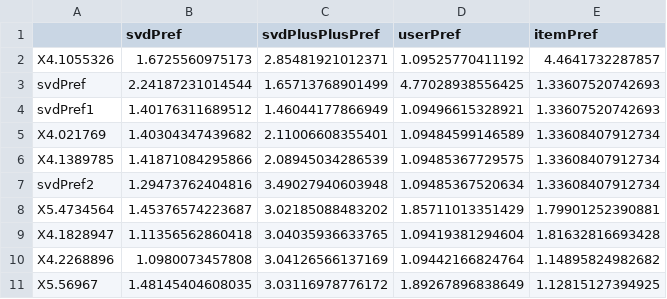
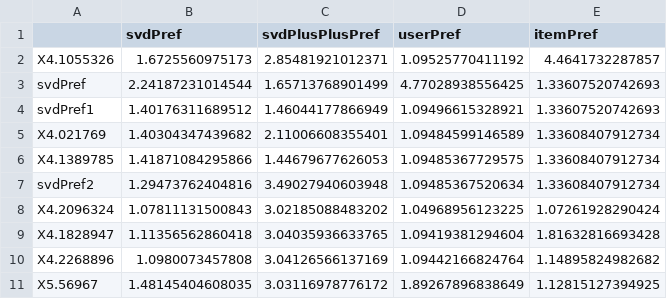
Before and after one commit to siyana/RecSysYelp2013, a CSV file: RecSysYelp2013/resources/mapped/rmse_results_s.csv, drawn as a sheet.

```diff
--- a/RecSysYelp2013/resources/mapped/rmse_results_s.csv
+++ b/RecSysYelp2013/resources/mapped/rmse_results_s.csv
@@ -5,5 +5,5 @@
 "X4.021769",1.40304347439682,2.11006608355401,1.09484599146589,1.33608407912734
-"X4.1389785",1.41871084295866,2.08945034286539,1.09485367729575,1.33608407912734
+"X4.1389785",1.41871084295866,1.44679677626053,1.09485367729575,1.33608407912734
 "svdPref2",1.29473762404816,3.49027940603948,1.09485367520634,1.33608407912734
-"X5.4734564",1.45376574223687,3.02185088483202,1.85711013351429,1.79901252390881
+"X4.2096324",1.07811131500843,3.02185088483202,1.04968956123225,1.07261928290424
 "X4.1828947",1.11356562860418,3.04035936633765,1.09419381294604,1.81632816693428
```
Also changed, not shown: RecSysYelp2013/resources/mapped/rmse_results.csv, RecSysYelp2013/resources/mapped/rmse_results_svd++.csv, 55 other files.
